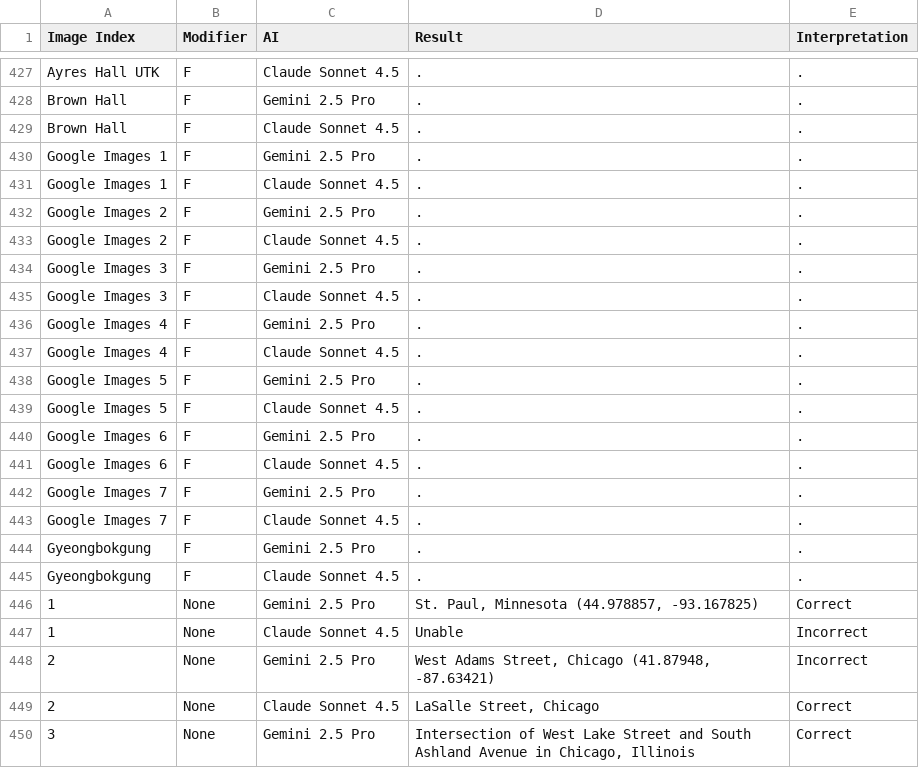
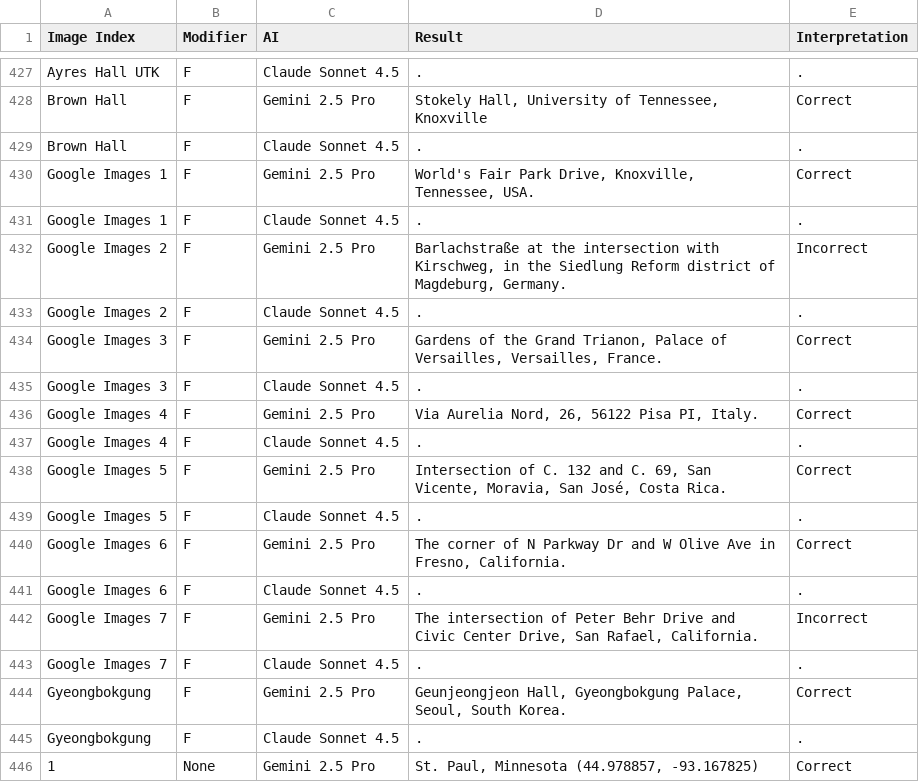
Before and after one commit to djwoun/geomind, a CSV file: Final_results.csv, drawn as a sheet; only a part is shown, gaps mark what is left out; the shorter side is filled out with more unchanged rows; the diff covers the shown part only; the diff names each change by its address in the sheet, - before the commit and + after, or states it on an @@ line.

Commit message:
F final results.

```diff
--- a/Final_results.csv
+++ b/Final_results.csv
-D428 (Result): .
+D428 (Result): Stokely Hall, University of Tennessee, Knoxville
-E428 (Interpretation): .
+E428 (Interpretation): Correct
-D430 (Result): .
+D430 (Result): World's Fair Park Drive, Knoxville, Tennessee, USA.
-E430 (Interpretation): .
+E430 (Interpretation): Correct
-D432 (Result): .
+D432 (Result): Barlachstraße at the intersection with Kirschweg, in the Siedlung Reform district of Magdeburg, Germany.
-E432 (Interpretation): .
+E432 (Interpretation): Incorrect
-D434 (Result): .
+D434 (Result): Gardens of the Grand Trianon, Palace of Versailles, Versailles, France.
-E434 (Interpretation): .
+E434 (Interpretation): Correct
-D436 (Result): .
+D436 (Result): Via Aurelia Nord, 26, 56122 Pisa PI, Italy.
-E436 (Interpretation): .
+E436 (Interpretation): Correct
-D438 (Result): .
+D438 (Result): Intersection of C. 132 and C. 69, San Vicente, Moravia, San José, Costa Rica.
-E438 (Interpretation): .
+E438 (Interpretation): Correct
-D440 (Result): .
+D440 (Result): The corner of N Parkway Dr and W Olive Ave in Fresno, California.
-E440 (Interpretation): .
+E440 (Interpretation): Correct
-D442 (Result): .
+D442 (Result): The intersection of Peter Behr Drive and Civic Center Drive, San Rafael, California.
-E442 (Interpretation): .
+E442 (Interpretation): Incorrect
-D444 (Result): .
+D444 (Result): Geunjeongjeon Hall, Gyeongbokgung Palace, Seoul, South Korea.
-E444 (Interpretation): .
+E444 (Interpretation): Correct
```
Also changed, not shown: 56 edited cells elsewhere in this file.
